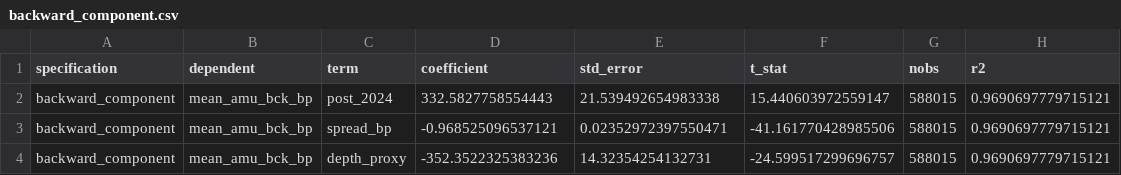
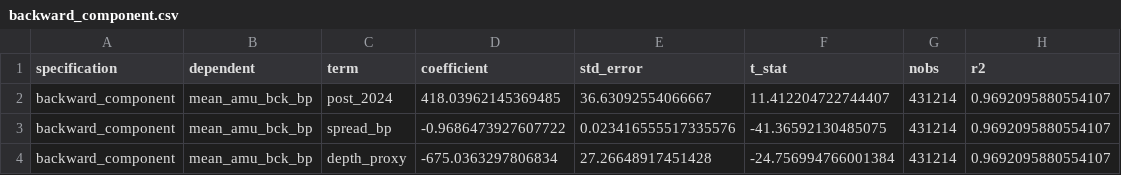
Before and after one commit to balazs14/TardisProject-publications, a CSV file: AMU-liquidity-premium/regressions/backward_component.csv, drawn as a sheet.

```diff
--- a/AMU-liquidity-premium/regressions/backward_component.csv
+++ b/AMU-liquidity-premium/regressions/backward_component.csv
@@ -1,4 +1,4 @@
 specification,dependent,term,coefficient,std_error,t_stat,nobs,r2
-backward_component,mean_amu_bck_bp,post_2024,332.5827758554443,21.539492654983338,15.440603972559147,588015,0.9690697779715121
-backward_component,mean_amu_bck_bp,spread_bp,-0.968525096537121,0.02352972397550471,-41.161770428985506,588015,0.9690697779715121
-backward_component,mean_amu_bck_bp,depth_proxy,-352.3522325383236,14.32354254132731,-24.599517299696757,588015,0.9690697779715121
+backward_component,mean_amu_bck_bp,post_2024,418.03962145369485,36.63092554066667,11.412204722744407,431214,0.9692095880554107
+backward_component,mean_amu_bck_bp,spread_bp,-0.9686473927607722,0.023416555517335576,-41.36592130485075,431214,0.9692095880554107
+backward_component,mean_amu_bck_bp,depth_proxy,-675.0363297806834,27.26648917451428,-24.756994766001384,431214,0.9692095880554107
```
Also changed, not shown: AMU-liquidity-premium/regressions/baseline_post2024.csv, AMU-liquidity-premium/regressions/forward_component.csv, 9 other files.
